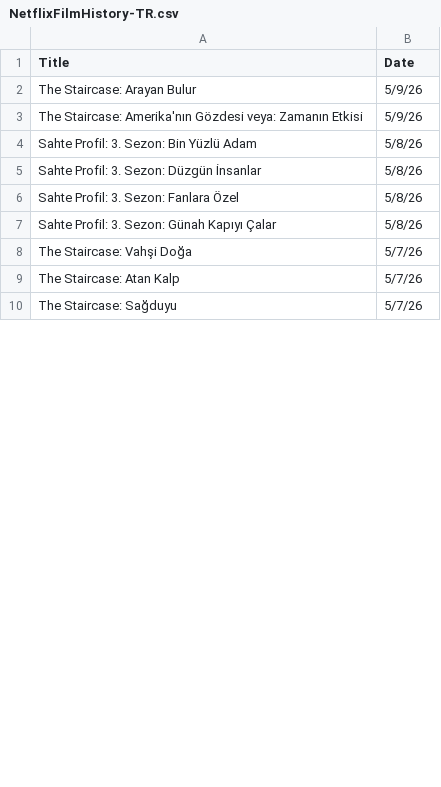
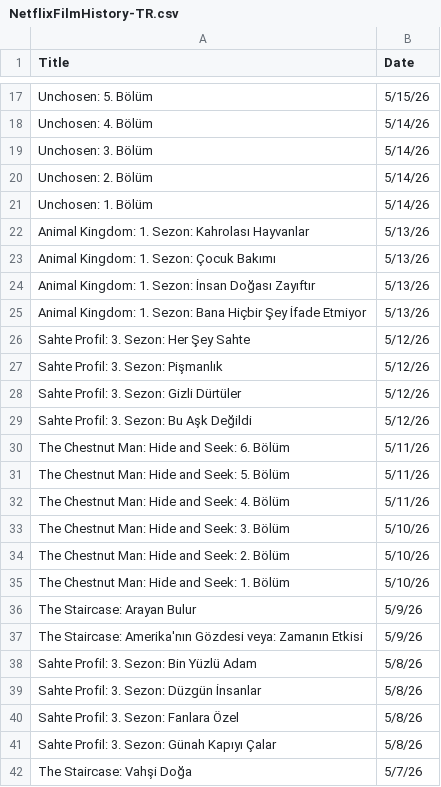
Before and after one commit to VedatBiner/flutter-codes, a CSV file: netflix_watchlist_v2_app/assets/database/NetflixFilmHistory-TR.csv, drawn as a sheet; only a part is shown, gaps mark what is left out; the shorter side is filled out with more unchanged rows; the diff covers the shown part only; the diff names each change by its address in the sheet, - before the commit and + after, or states it on an @@ line.

Commit message:
Netflix Watch List App v2 - new edits

```diff
--- a/netflix_watchlist_v2_app/assets/database/NetflixFilmHistory-TR.csv
+++ b/netflix_watchlist_v2_app/assets/database/NetflixFilmHistory-TR.csv
+row 17: Unchosen: 5. Bölüm | 5/15/26
+row 18: Unchosen: 4. Bölüm | 5/14/26
+row 19: Unchosen: 3. Bölüm | 5/14/26
+row 20: Unchosen: 2. Bölüm | 5/14/26
+row 21: Unchosen: 1. Bölüm | 5/14/26
+row 22: Animal Kingdom: 1. Sezon: Kahrolası Hayvanlar | 5/13/26
+row 23: Animal Kingdom: 1. Sezon: Çocuk Bakımı | 5/13/26
+row 24: Animal Kingdom: 1. Sezon: İnsan Doğası Zayıftır | 5/13/26
+row 25: Animal Kingdom: 1. Sezon: Bana Hiçbir Şey İfade Etmiyor | 5/13/26
+row 26: Sahte Profil: 3. Sezon: Her Şey Sahte | 5/12/26
+row 27: Sahte Profil: 3. Sezon: Pişmanlık | 5/12/26
+row 28: Sahte Profil: 3. Sezon: Gizli Dürtüler | 5/12/26
+row 29: Sahte Profil: 3. Sezon: Bu Aşk Değildi | 5/12/26
+row 30: The Chestnut Man: Hide and Seek: 6. Bölüm | 5/11/26
+row 31: The Chestnut Man: Hide and Seek: 5. Bölüm | 5/11/26
+row 32: The Chestnut Man: Hide and Seek: 4. Bölüm | 5/11/26
+row 33: The Chestnut Man: Hide and Seek: 3. Bölüm | 5/10/26
+row 34: The Chestnut Man: Hide and Seek: 2. Bölüm | 5/10/26
+row 35: The Chestnut Man: Hide and Seek: 1. Bölüm | 5/10/26
```
Also changed, not shown: 15 added rows, 2 removed rows and 4 edited cells elsewhere in this file, netflix_watchlist_v2_app/assets/database/NetflixFilmHistory-ENG.csv, 4 other files.
